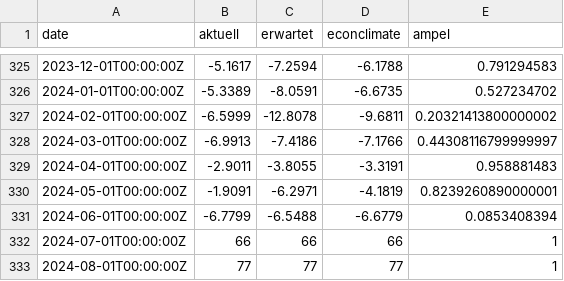
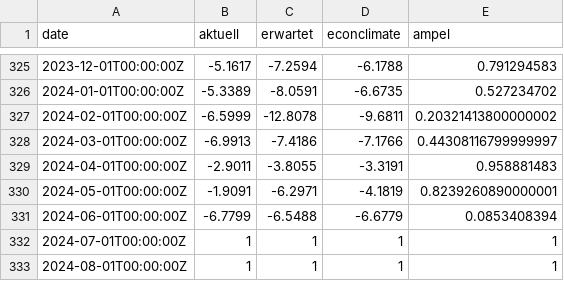
Before and after one commit to Sp1r1tgolem/Ampel_Test, a CSV file: data_ka.csv, drawn as a sheet; only a part is shown, gaps mark what is left out.

Commit message:
Update data_ka.csv

```diff
--- a/data_ka.csv
+++ b/data_ka.csv
@@ -331,3 +331,3 @@ date,aktuell,erwartet,econclimate,ampel
 2024-06-01T00:00:00Z,-6.7799,-6.5488,-6.6779,0.0853408394
-2024-07-01T00:00:00Z,66,66,66,1
-2024-08-01T00:00:00Z,77,77,77,1
+2024-07-01T00:00:00Z,1,1,1,1
+2024-08-01T00:00:00Z,1,1,1,1
```
